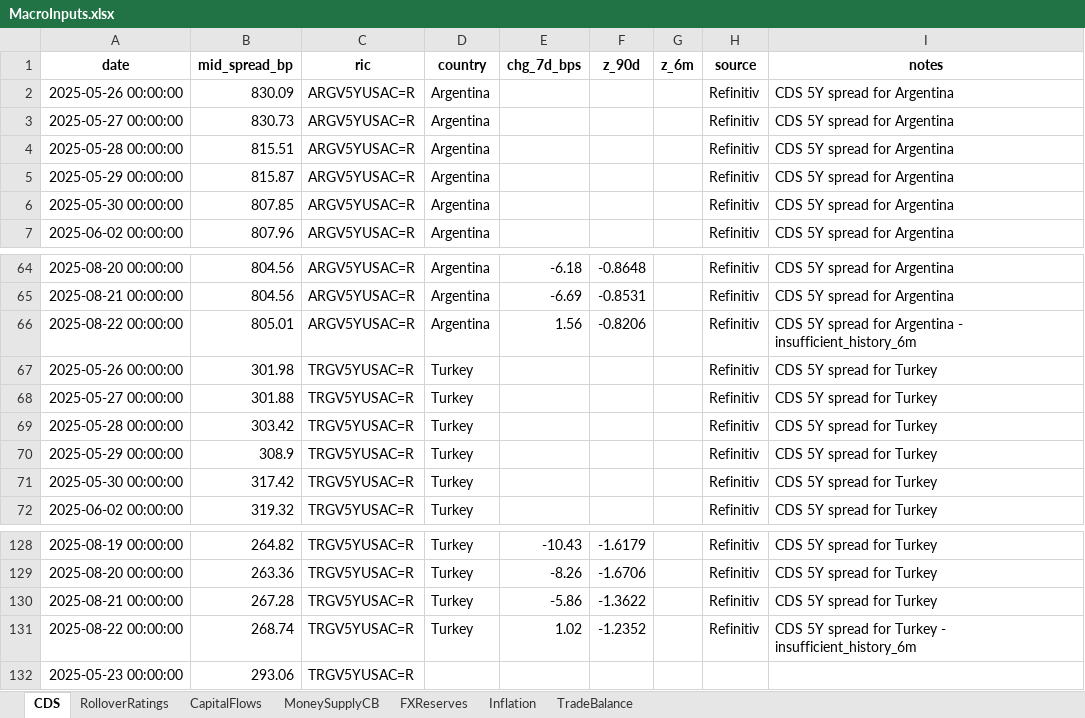
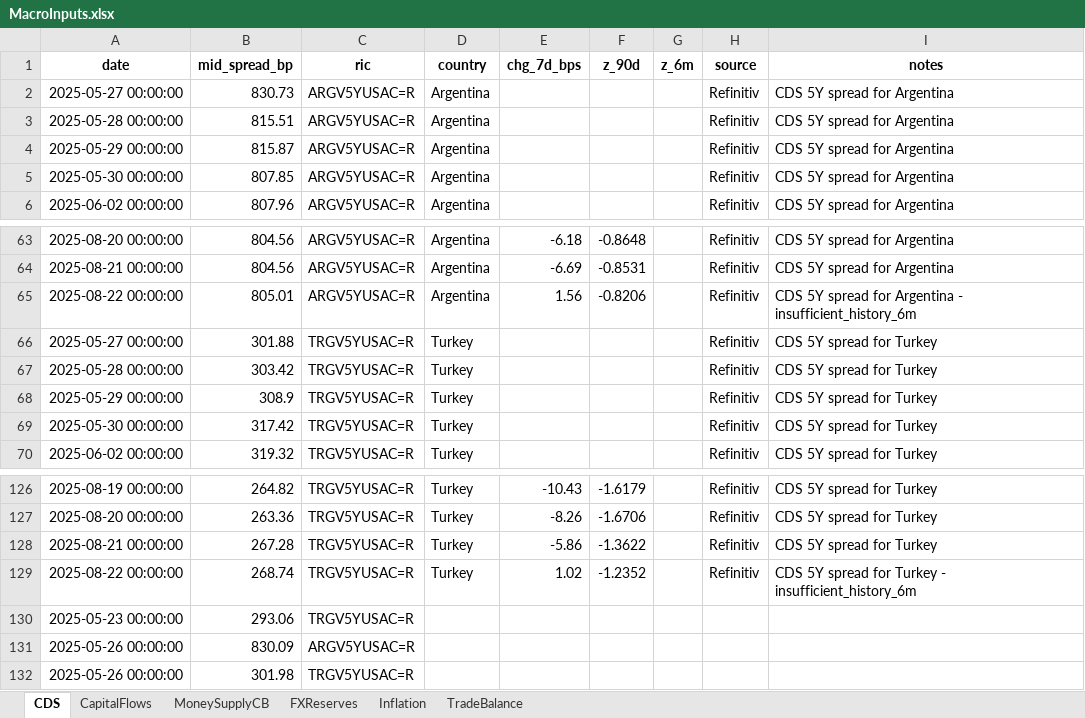
Before and after one commit to Coltencode5/signal-tracker-v3, an Excel workbook: MacroInputs.xlsx, sheet CDS, drawn as a sheet; only a part is shown, gaps mark what is left out; values as stored, in another font and other column widths than the file's, no borders; removed rows and columns are numbered as before the commit, all else as after; the diff names each change by its address in the sheet, - before the commit and + after, or states it on an @@ line.

```diff
--- a/MacroInputs.xlsx (sheet CDS)
+++ b/MacroInputs.xlsx (sheet CDS)
-sheet tab: RolloverRatings
-row 2: 2025-05-26 00:00:00 | 830.09 | ARGV5YUSAC=R | Argentina |  |  |  | Refinitiv | CDS 5Y spread for Argentina
-row 67: 2025-05-26 00:00:00 | 301.98 | TRGV5YUSAC=R | Turkey |  |  |  | Refinitiv | CDS 5Y spread for Turkey
+row 131: 2025-05-26 00:00:00 | 830.09 | ARGV5YUSAC=R
+row 132: 2025-05-26 00:00:00 | 301.98 | TRGV5YUSAC=R
```
Also changed, not shown: sheet Inflation, 3 other files.
